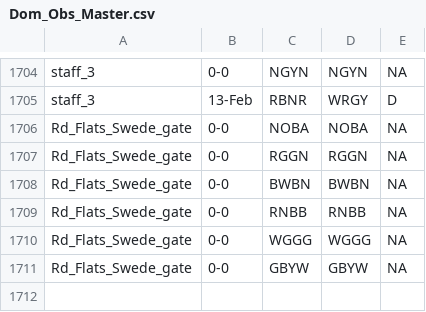
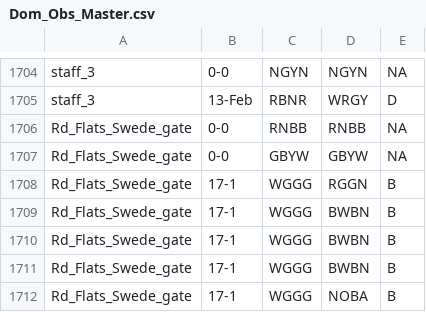
Before and after one commit to QuinlanMann/Pukeko_Dom_Observations, a CSV file: Dom_Obs_Master.csv, drawn as a sheet; only a part is shown, gaps mark what is left out; removed rows and columns are numbered as before the commit, all else as after; the diff names each change by its address in the sheet, - before the commit and + after, or states it on an @@ line.

Commit message:
ADDED OCT 17TH OBS

```diff
--- a/Dom_Obs_Master.csv
+++ b/Dom_Obs_Master.csv
-row 1706: Rd_Flats_Swede_gate | 0-0 | NOBA | NOBA | NA
-row 1707: Rd_Flats_Swede_gate | 0-0 | RGGN | RGGN | NA
-row 1708: Rd_Flats_Swede_gate | 0-0 | BWBN | BWBN | NA
-row 1710: Rd_Flats_Swede_gate | 0-0 | WGGG | WGGG | NA
+row 1708: Rd_Flats_Swede_gate | 17-1 | WGGG | RGGN | B
+row 1709: Rd_Flats_Swede_gate | 17-1 | WGGG | BWBN | B
+row 1710: Rd_Flats_Swede_gate | 17-1 | WGGG | BWBN | B
+row 1711: Rd_Flats_Swede_gate | 17-1 | WGGG | BWBN | B
+row 1712: Rd_Flats_Swede_gate | 17-1 | WGGG | NOBA | B
```
